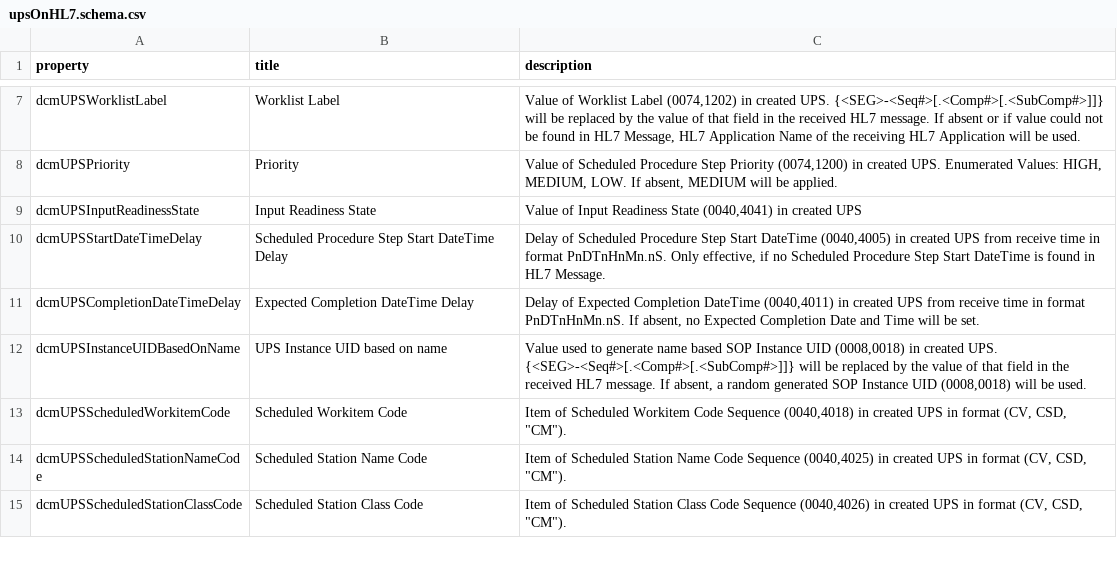
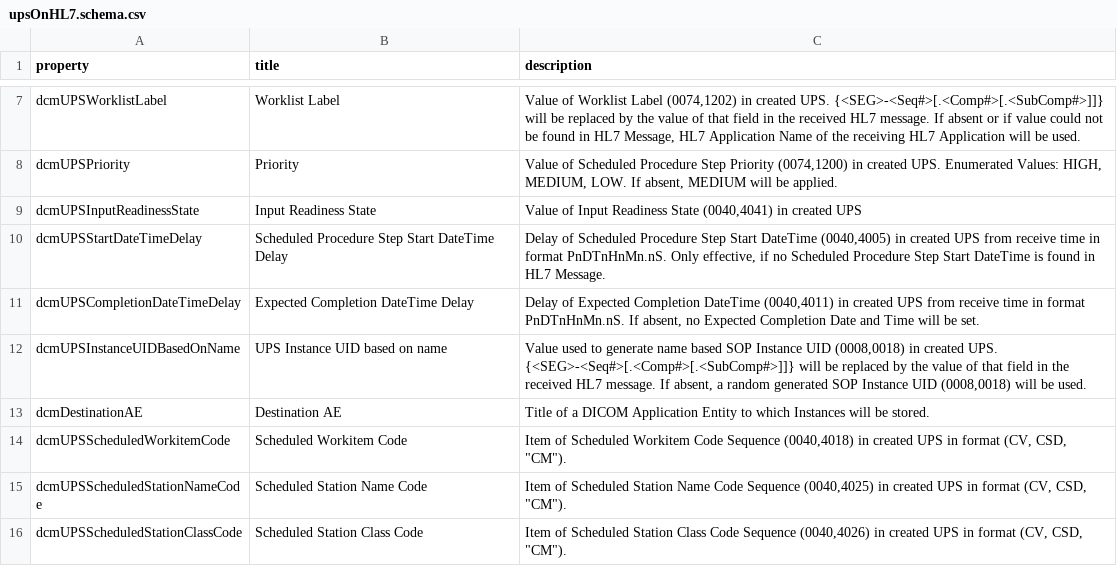
Before and after one commit to dcm4che/dcm4chee-arc-lang, a CSV file: src/csv/upsOnHL7.schema.csv, drawn as a sheet; only a part is shown, gaps mark what is left out.

Commit message:
add dcmDestinationAE to upsOnHL7.schema and upsOnStore.schema fix #13

```diff
--- a/src/csv/upsOnHL7.schema.csv
+++ b/src/csv/upsOnHL7.schema.csv
@@ -12,2 +12,3 @@
 "dcmUPSInstanceUIDBasedOnName","UPS Instance UID based on name","Value used to generate name based SOP Instance UID (0008,0018) in created UPS. {<SEG>-<Seq#>[.<Comp#>[.<SubComp#>]]} will be replaced by the value of that field in the received HL7 message. If absent, a random generated SOP Instance UID (0008,0018) will be used."
+"dcmDestinationAE","Destination AE","Title of a DICOM Application Entity to which Instances will be stored."
 "dcmUPSScheduledWorkitemCode","Scheduled Workitem Code","Item of Scheduled Workitem Code Sequence (0040,4018) in created UPS in format (CV, CSD, ""CM"")."
```
Also changed, not shown: src/csv/upsOnStore.schema.csv, 2 other files.
